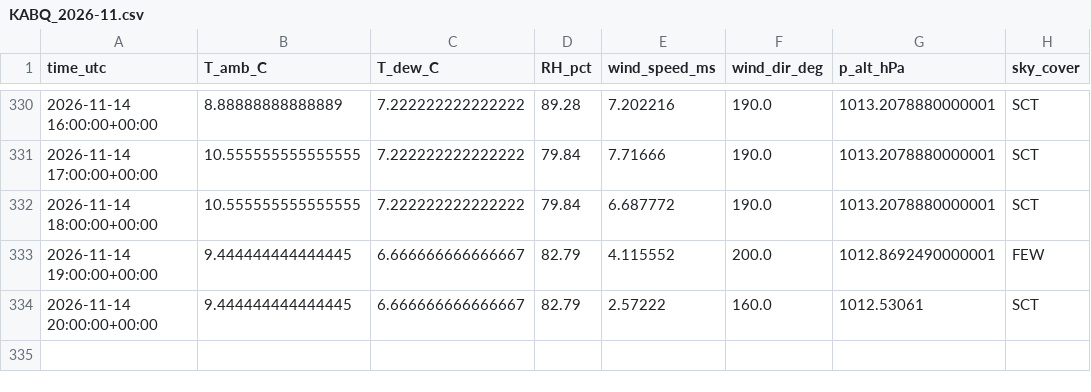
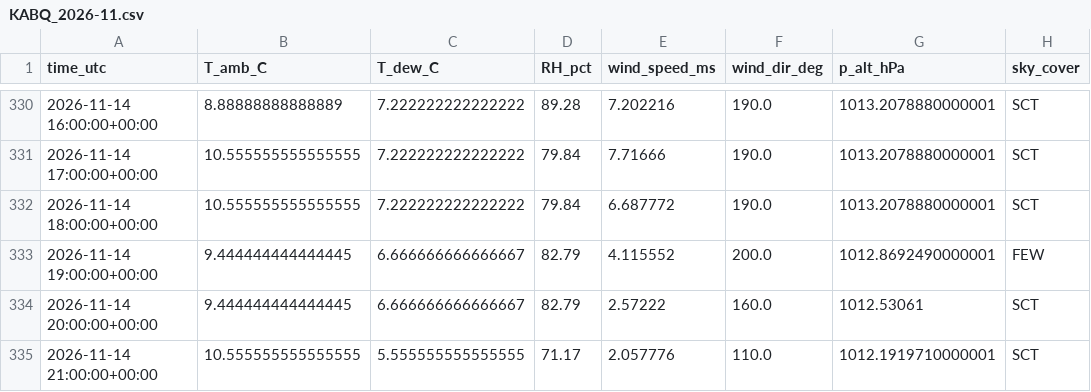
Before and after one commit to pratikrajpandey1/Live_Temperature_LSTM, a CSV file: data/obs/KABQ_2026-11.csv, drawn as a sheet; only a part is shown, gaps mark what is left out; the diff names each change by its address in the sheet, - before the commit and + after, or states it on an @@ line.

```diff
--- a/data/obs/KABQ_2026-11.csv
+++ b/data/obs/KABQ_2026-11.csv
+row 335: 2026-11-14 21:00:00+00:00 | 10.555555555555555 | 5.555555555555555 | 71.17 | 2.057776 | 110.0 | 1012.1919710000001 | SCT
```
Also changed, not shown: data/forecasts/2026-11-14.csv, 2 other files.
